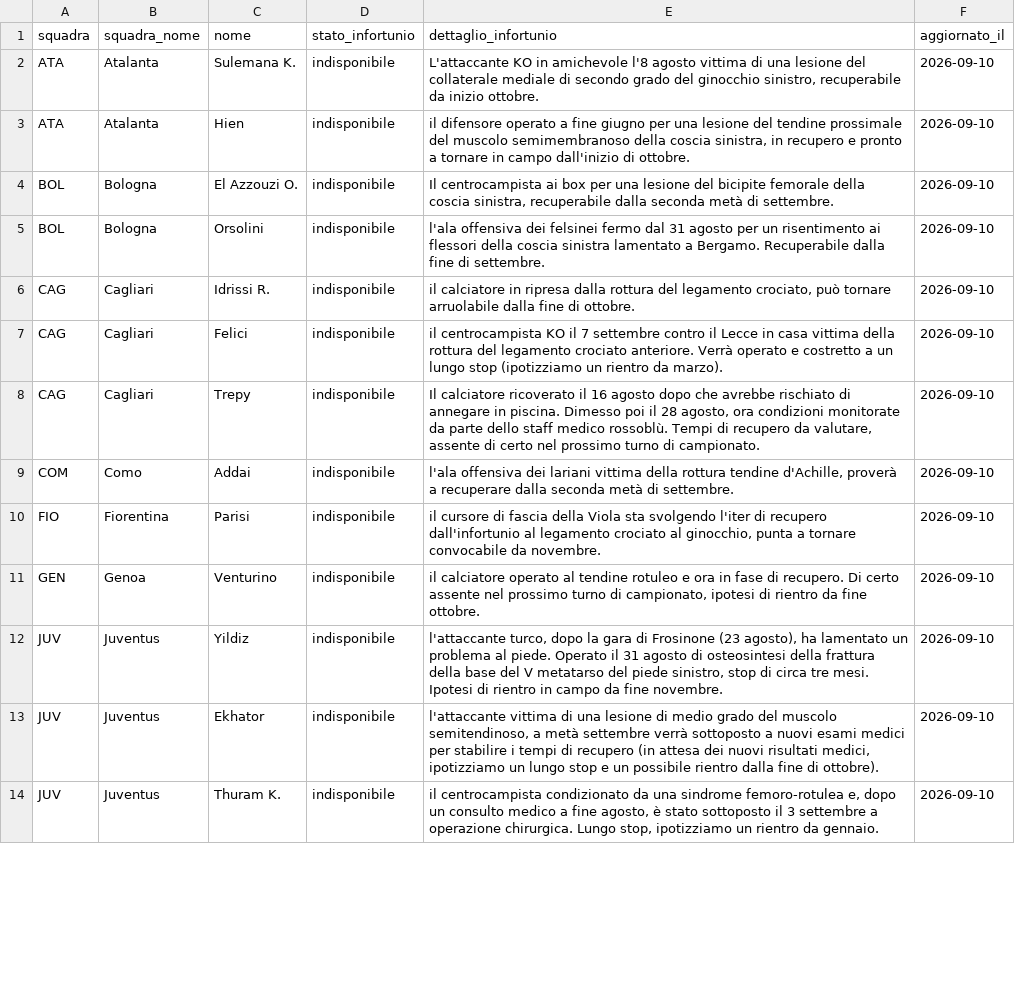
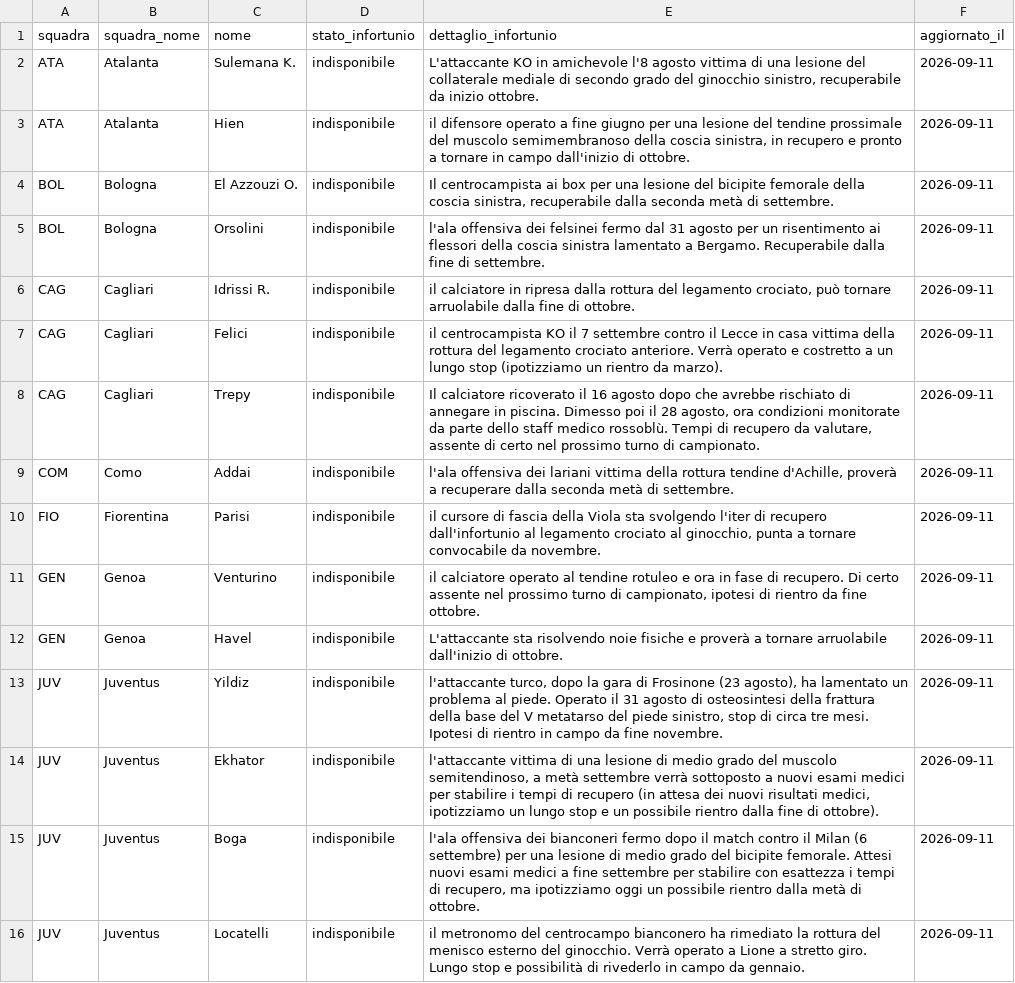
Before and after one commit to andreaorlandi29-sudo/Fantacalcio-Assistant, a CSV file: data/infortuni_seriea.csv, drawn as a sheet; only a part is shown; addresses are those after the commit; the diff covers the shown part only; the diff names each change by its address in the sheet, - before the commit and + after, or states it on an @@ line.

```diff
--- a/data/infortuni_seriea.csv
+++ b/data/infortuni_seriea.csv
-F2:F11 (aggiornato_il): 2026-09-10
+F2:F11 (aggiornato_il): 2026-09-11
+row 12: GEN | Genoa | Havel | indisponibile | L'attaccante sta risolvendo noie fisiche e proverà a tornare arruolabile dall'inizio di ottobre. | 2026-09-11
-F13:F14 (aggiornato_il): 2026-09-10
+F13:F14 (aggiornato_il): 2026-09-11
+row 15: JUV | Juventus | Boga | indisponibile | l'ala offensiva dei bianconeri fermo dopo il match contro il Milan (6 settembre) per una lesione di medio grado del bicipite femorale. Attesi nuovi esami medici a fine settembre per stabilire con esattezza i tempi di recupero, ma ipotizziamo oggi un possibile rientro dalla metà di ottobre. | 2026-09-11
-C16 (nome): Thuram K.
+C16 (nome): Locatelli
-E16 (dettaglio_infortunio): il centrocampista condizionato da una sindrome femoro-rotulea e, dopo un consulto medico a fine agosto, è stato sottoposto il 3 settembre a operazione chirurgica. Lungo stop, ipotizziamo un rientro da gennaio.
+E16 (dettaglio_infortunio): il metronomo del centrocampo bianconero ha rimediato la rottura del menisco esterno del ginocchio. Verrà operato a Lione a stretto giro. Lungo stop e possibilità di rivederlo in campo da gennaio.
-F16 (aggiornato_il): 2026-09-10
+F16 (aggiornato_il): 2026-09-11
```
Also changed, not shown: 5 added rows, 7 removed rows and 42 edited cells elsewhere in this file, data/dataset_unificato.csv.
